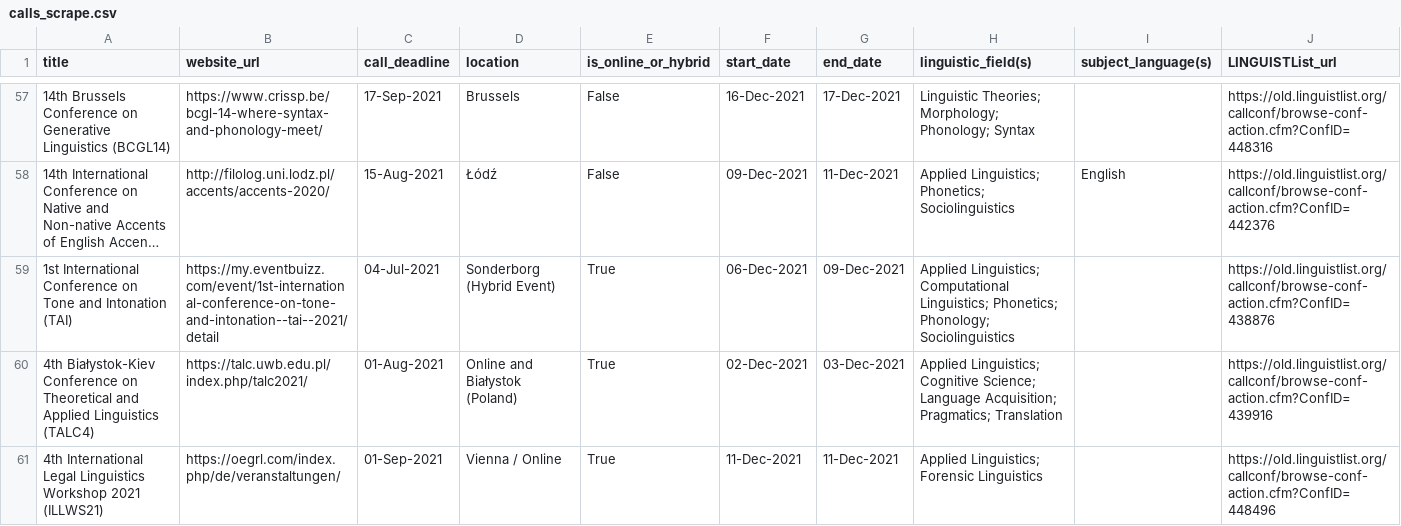
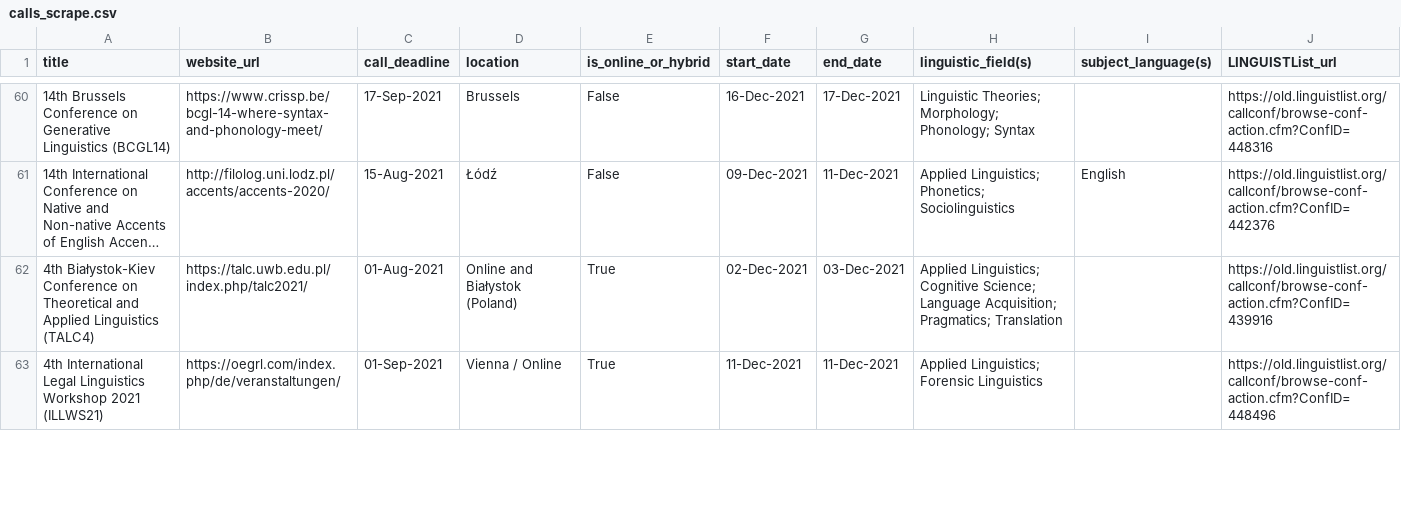
Before and after one commit to AlidaSchefers/Webscraping, a CSV file: LINGUISTListscraping/calls/calls_scrape.csv, drawn as a sheet; only a part is shown, gaps mark what is left out; long unchanged cells end in …; removed rows and columns are numbered as before the commit, all else as after; the diff covers the shown part only; the diff names each change by its address in the sheet, - before the commit and + after, or states it on an @@ line.

Commit message:
updated with current info

```diff
--- a/LINGUISTListscraping/calls/calls_scrape.csv
+++ b/LINGUISTListscraping/calls/calls_scrape.csv
-row 59: 1st International Conference on Tone and Intonation (TAI) | https://my.eventbuizz.com/event/1st-international-conference-on-tone-and-intonation--tai--2021/detail | 04-Jul-2021 | Sonderborg (Hybrid Event) | True | 06-Dec-2021 | 09-Dec-2021 | Applied Linguistics; Computational Linguistics; Phonetics; Phonology; Sociolinguistics |  | https://old.linguistlist.org/callconf/browse-conf-action.cfm?ConfID=438876
```
Also changed, not shown: 12 added rows, 3 removed rows and 1 edited cell elsewhere in this file.
